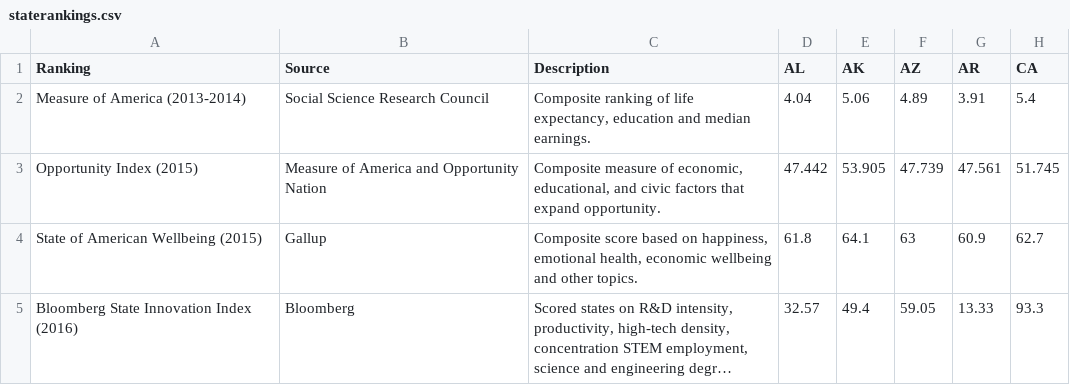
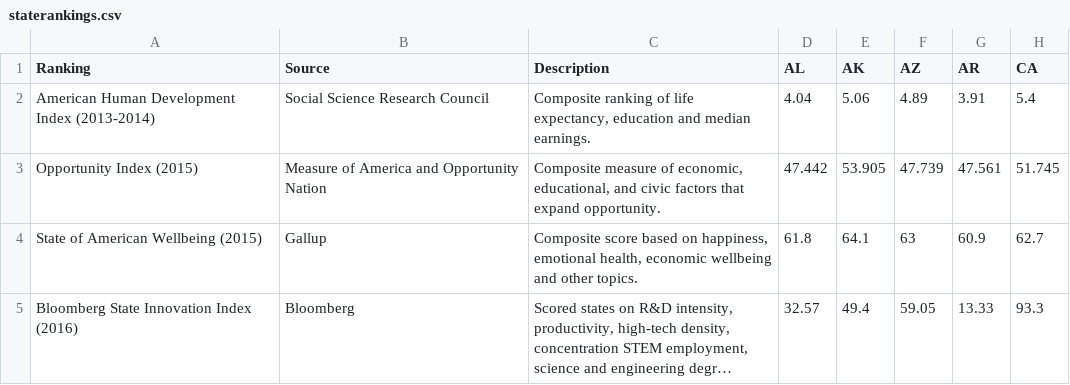
Before and after one commit to tzembo/state-rankings, a CSV file: staterankings.csv, drawn as a sheet; only a part is shown; long unchanged cells end in …; the diff names each change by its address in the sheet, - before the commit and + after, or states it on an @@ line.

Commit message:
Update staterankings.csv

```diff
--- a/staterankings.csv
+++ b/staterankings.csv
-A2 (Ranking): Measure of America (2013-2014)
+A2 (Ranking): American Human Development Index (2013-2014)
```
